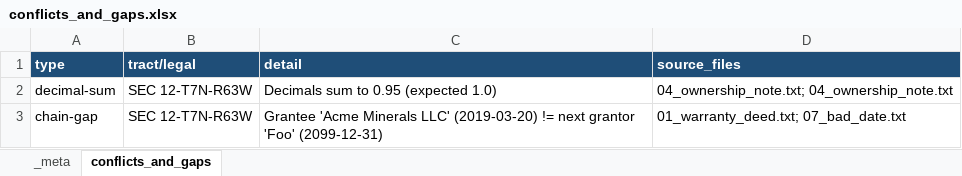
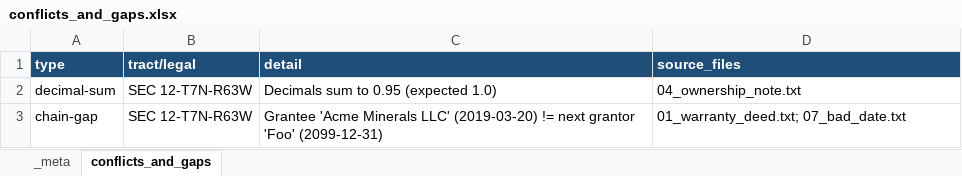
Before and after one commit to DataBossX/DataBoss, an Excel workbook: examples/sample_output_synthetic/conflicts_and_gaps.xlsx, sheet conflicts_and_gaps, drawn as a sheet; values as stored, in another font and other column widths than the file's, no borders; the diff names each change by its address in the sheet, - before the commit and + after, or states it on an @@ line.

```diff
--- a/examples/sample_output_synthetic/conflicts_and_gaps.xlsx (sheet conflicts_and_gaps)
+++ b/examples/sample_output_synthetic/conflicts_and_gaps.xlsx (sheet conflicts_and_gaps)
-D2 (source_files): 04_ownership_note.txt; 04_ownership_note.txt
+D2 (source_files): 04_ownership_note.txt
```
Also changed, not shown: sheet _meta, 8 other files.
